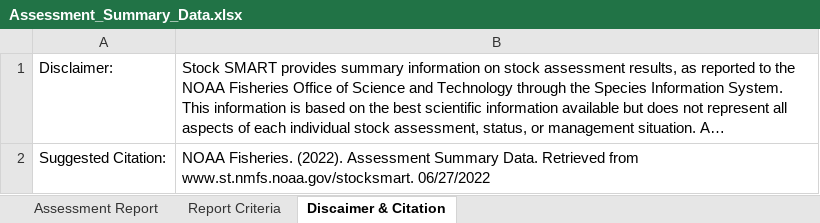
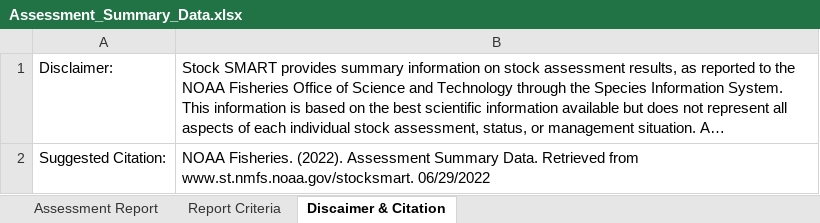
Before and after one commit to andybeet/teststocksmartapi, an Excel workbook: data-raw/Assessment_Summary_Data.xlsx, sheet Discaimer & Citation, drawn as a sheet; long unchanged cells end in …; values as stored, in another font and other column widths than the file's, no borders; the diff names each change by its address in the sheet, - before the commit and + after, or states it on an @@ line.

```diff
--- a/data-raw/Assessment_Summary_Data.xlsx (sheet Discaimer & Citation)
+++ b/data-raw/Assessment_Summary_Data.xlsx (sheet Discaimer & Citation)
-B2: …from www.st.nmfs.noaa.gov/stocksmart. 06/27/2022
+B2: …from www.st.nmfs.noaa.gov/stocksmart. 06/29/2022
```
